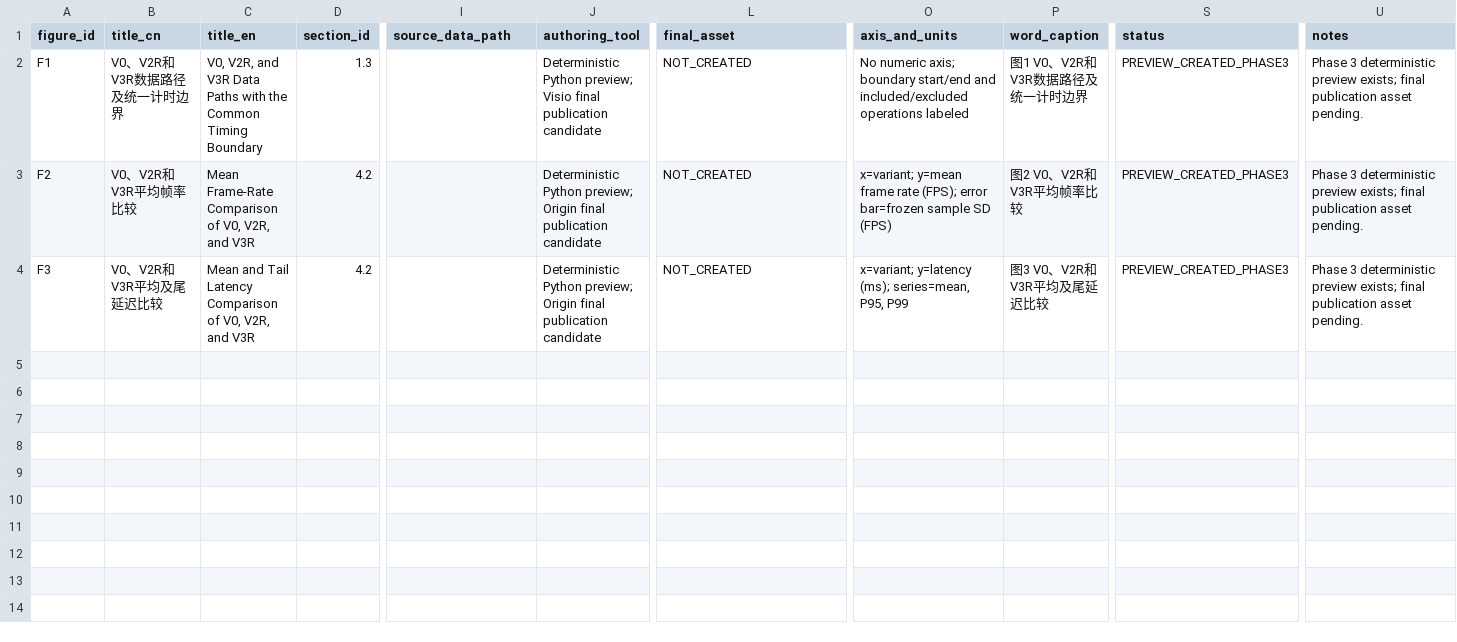
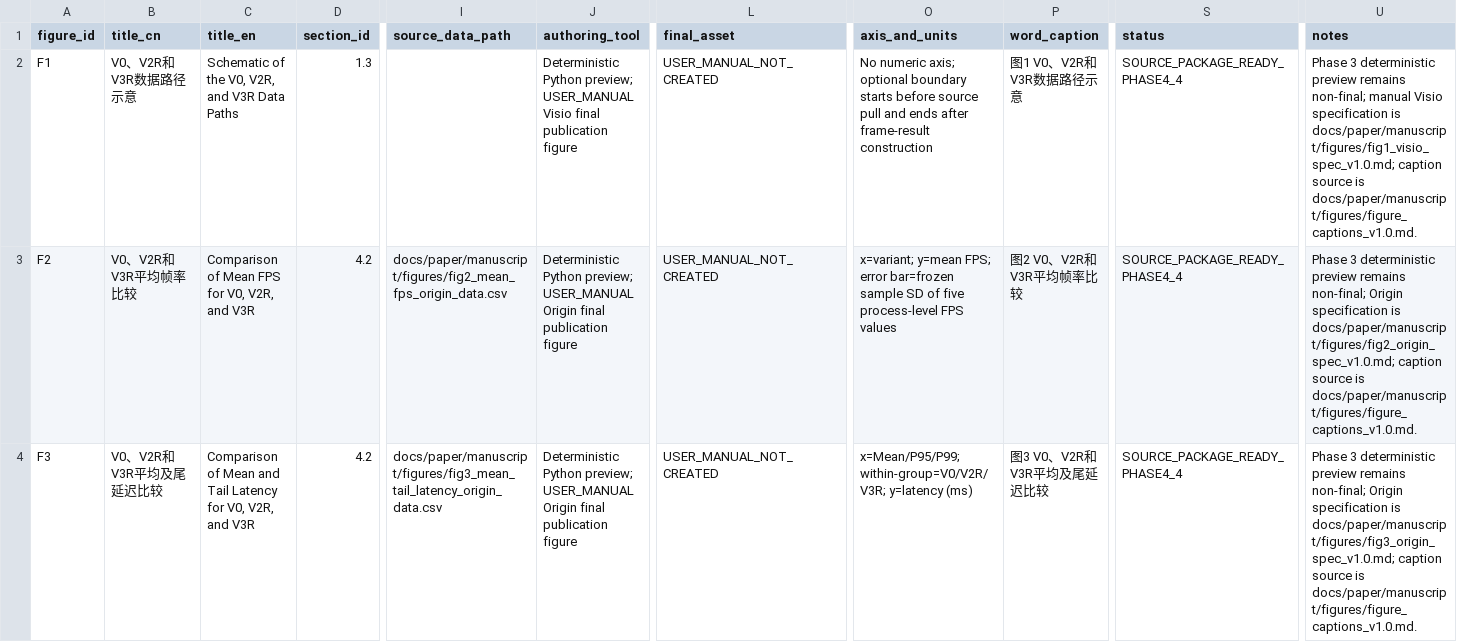
Before and after one commit to inevitablekl/edge-ai-defect, a CSV file: docs/paper/manuscript/figures/figure_manifest.csv, drawn as a sheet; only a part is shown, gaps mark what is left out; the diff names each change by its address in the sheet, - before the commit and + after, or states it on an @@ line.

Commit message:
docs(paper): prepare final figure and table sources

```diff
--- a/docs/paper/manuscript/figures/figure_manifest.csv
+++ b/docs/paper/manuscript/figures/figure_manifest.csv
-B2 (title_cn): V0、V2R和V3R数据路径及统一计时边界
+B2 (title_cn): V0、V2R和V3R数据路径示意
-C2 (title_en): V0, V2R, and V3R Data Paths with the Common Timing Boundary
+C2 (title_en): Schematic of the V0, V2R, and V3R Data Paths
-J2 (authoring_tool): …Python preview; Visio final publication candidate
+J2 (authoring_tool): …Python preview; USER_MANUAL Visio final publication figure
-L2:L4 (final_asset): NOT_CREATED
+L2:L4 (final_asset): USER_MANUAL_NOT_CREATED
-O2 (axis_and_units): …numeric axis; boundary start/end and included/excluded operations labeled
+O2 (axis_and_units): …numeric axis; optional boundary starts before source pull and ends after frame-result construction
-P2 (word_caption): 图1 V0、V2R和V3R数据路径及统一计时边界
+P2 (word_caption): 图1 V0、V2R和V3R数据路径示意
-S2:S4 (status): PREVIEW_CREATED_PHASE3
+S2:S4 (status): SOURCE_PACKAGE_READY_PHASE4_4
-U2 (notes): …deterministic preview exists; final publication asset pending.
+U2 (notes): …deterministic preview remains non-final; manual Visio specification is docs/paper/manuscript/figures/fig1_visio_spec_v1.0.md; caption source is docs/paper/manuscript/figures/figure_captions_v1.0.md.
-C3 (title_en): Mean Frame-Rate Comparison of V0, V2R, and V3R
+C3 (title_en): Comparison of Mean FPS for V0, V2R, and V3R
-I3 (source_data_path): (empty)
+I3 (source_data_path): docs/paper/manuscript/figures/fig2_mean_fps_origin_data.csv
-J3:J4 (authoring_tool): …Python preview; Origin final publication candidate
+J3:J4 (authoring_tool): …Python preview; USER_MANUAL Origin final publication figure
-O3 (axis_and_units): x=variant; y=mean frame rate (FPS); error bar=frozen sample SD (FPS)
+O3 (axis_and_units): x=variant; y=mean FPS; error bar=frozen sample SD of five process-level FPS values
-U3 (notes): …deterministic preview exists; final publication asset pending.
+U3 (notes): …deterministic preview remains non-final; Origin specification is docs/paper/manuscript/figures/fig2_origin_spec_v1.0.md; caption source is docs/paper/manuscript/figures/figure_captions_v1.0.md.
-C4 (title_en): Mean and Tail Latency Comparison of V0, V2R,…
+C4 (title_en): Comparison of Mean and Tail Latency for V0, V2R,…
-I4 (source_data_path): (empty)
+I4 (source_data_path): docs/paper/manuscript/figures/fig3_mean_tail_latency_origin_data.csv
-O4 (axis_and_units): x=variant; y=latency (ms); series=mean, P95, P99
+O4 (axis_and_units): x=Mean/P95/P99; within-group=V0/V2R/V3R; y=latency (ms)
-U4 (notes): …deterministic preview exists; final publication asset pending.
+U4 (notes): …deterministic preview remains non-final; Origin specification is docs/paper/manuscript/figures/fig3_origin_spec_v1.0.md; caption source is docs/paper/manuscript/figures/figure_captions_v1.0.md.
```
Also changed, not shown: docs/paper/manuscript/tables/table_manifest.csv, 9 other files.
